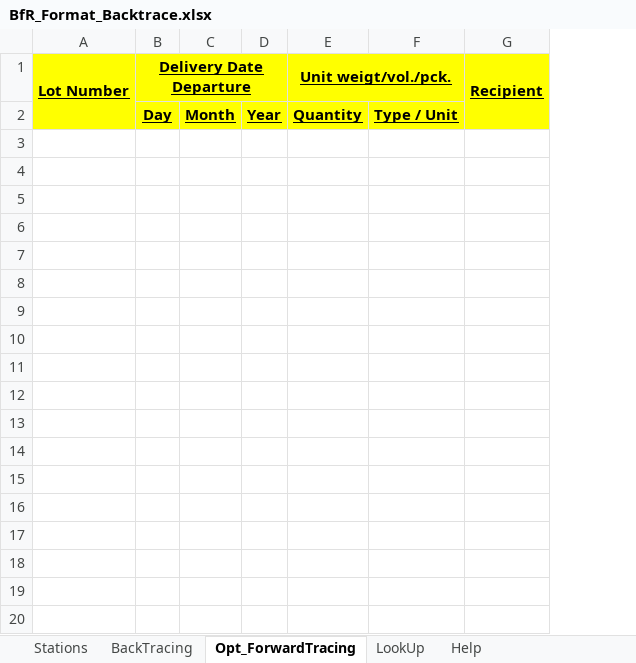
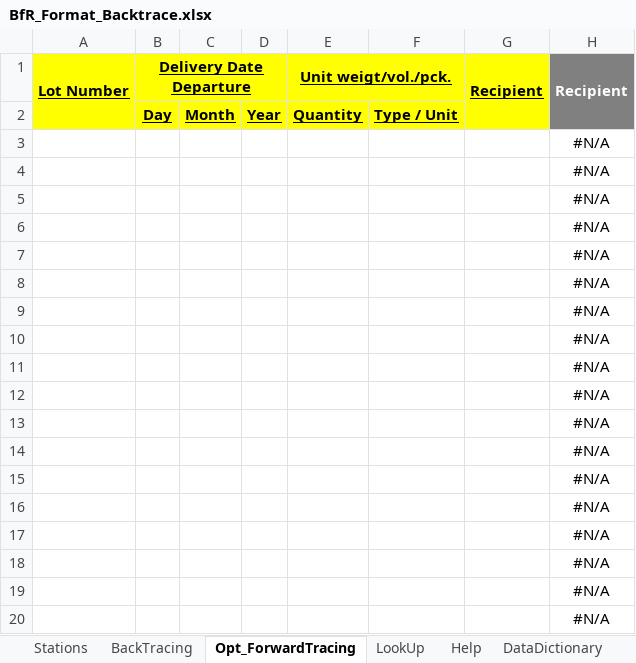
Before and after one commit to SiLeBAT/BfROpenLab, an Excel workbook: de.bund.bfr.knime.openkrise.db/src/de/bund/bfr/knime/openkrise/db/imports/custom/bfrnewformat/BfR_Format_Backtrace.xlsx, sheet Opt_ForwardTracing, drawn as a sheet; only a part is shown; values as stored, in another font and other column widths than the file's, no borders; the diff covers the shown part only; the diff names each change by its address in the sheet, - before the commit and + after, or states it on an @@ line.

Commit message:
single template for crisis importer improved

```diff
--- a/de.bund.bfr.knime.openkrise.db/src/de/bund/bfr/knime/openkrise/db/imports/custom/bfrnewformat/BfR_Format_Backtrace.xlsx (sheet Opt_ForwardTracing)
+++ b/de.bund.bfr.knime.openkrise.db/src/de/bund/bfr/knime/openkrise/db/imports/custom/bfrnewformat/BfR_Format_Backtrace.xlsx (sheet Opt_ForwardTracing)
+sheet tab: DataDictionary
+column H (Recipient), empty
+row 3:  |  |  |  |  |  |  | #N/A
+row 4:  |  |  |  |  |  |  | #N/A
+row 5:  |  |  |  |  |  |  | #N/A
+row 6:  |  |  |  |  |  |  | #N/A
+row 7:  |  |  |  |  |  |  | #N/A
+row 8:  |  |  |  |  |  |  | #N/A
+row 9:  |  |  |  |  |  |  | #N/A
+row 10:  |  |  |  |  |  |  | #N/A
+row 11:  |  |  |  |  |  |  | #N/A
+row 12:  |  |  |  |  |  |  | #N/A
+row 13:  |  |  |  |  |  |  | #N/A
+row 14:  |  |  |  |  |  |  | #N/A
+row 15:  |  |  |  |  |  |  | #N/A
+row 16:  |  |  |  |  |  |  | #N/A
+row 17:  |  |  |  |  |  |  | #N/A
+row 18:  |  |  |  |  |  |  | #N/A
+row 19:  |  |  |  |  |  |  | #N/A
+row 20:  |  |  |  |  |  |  | #N/A
```
Also changed, not shown: 980 added rows elsewhere in this sheet, sheet BackTracing, sheet Help, 4 other files.
